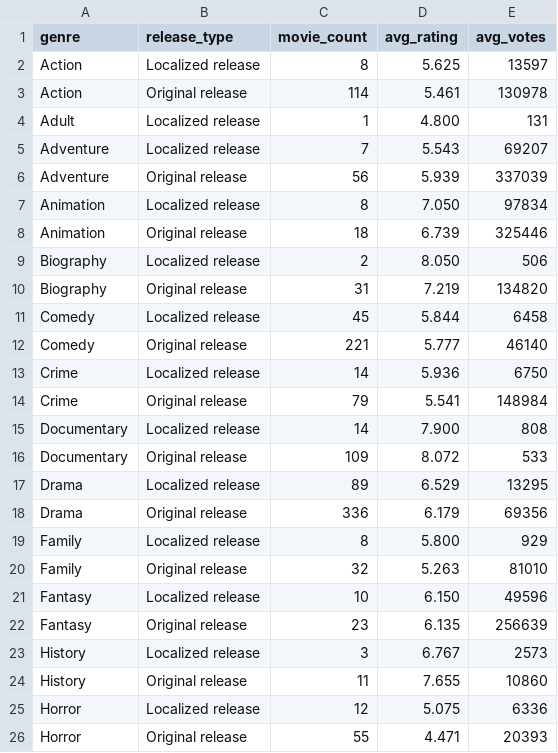
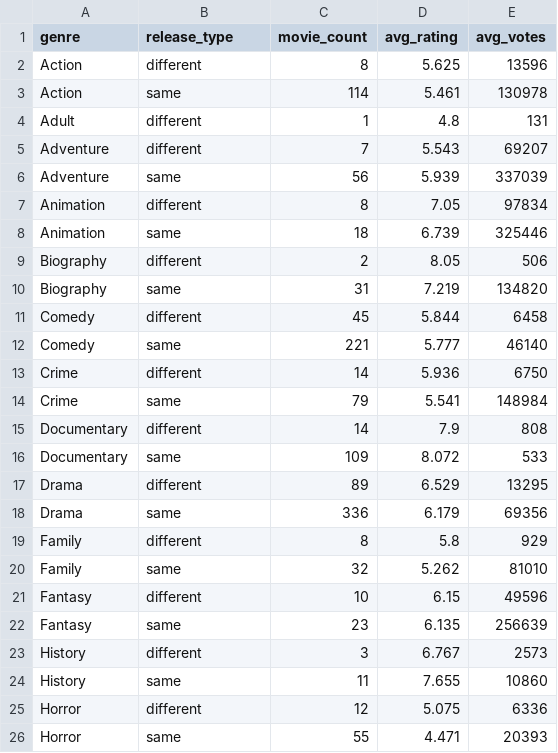
Before and after one commit to Nishitsuthar/LLM_Benchmark_Unified_Framework, a CSV file: ground_truth/imdb_controlled/T16_sql_result.csv, drawn as a sheet; only a part is shown; the diff covers the shown part only.

```diff
--- a/ground_truth/imdb_controlled/T16_sql_result.csv
+++ b/ground_truth/imdb_controlled/T16_sql_result.csv
@@ -1,26 +1,26 @@
 "genre","release_type","movie_count","avg_rating","avg_votes"
-"Action","Localized release",8,5.625,13597
-"Action","Original release",114,5.461,130978
-"Adult","Localized release",1,4.800,131
-"Adventure","Localized release",7,5.543,69207
-"Adventure","Original release",56,5.939,337039
-"Animation","Localized release",8,7.050,97834
-"Animation","Original release",18,6.739,325446
-"Biography","Localized release",2,8.050,506
-"Biography","Original release",31,7.219,134820
-"Comedy","Localized release",45,5.844,6458
-"Comedy","Original release",221,5.777,46140
-"Crime","Localized release",14,5.936,6750
-"Crime","Original release",79,5.541,148984
-"Documentary","Localized release",14,7.900,808
-"Documentary","Original release",109,8.072,533
-"Drama","Localized release",89,6.529,13295
-"Drama","Original release",336,6.179,69356
-"Family","Localized release",8,5.800,929
-"Family","Original release",32,5.263,81010
-"Fantasy","Localized release",10,6.150,49596
-"Fantasy","Original release",23,6.135,256639
-"History","Localized release",3,6.767,2573
-"History","Original release",11,7.655,10860
-"Horror","Localized release",12,5.075,6336
-"Horror","Original release",55,4.471,20393
+"Action","different",8,5.625,13596
+"Action","same",114,5.461,130978
+"Adult","different",1,4.8,131
+"Adventure","different",7,5.543,69207
+"Adventure","same",56,5.939,337039
+"Animation","different",8,7.05,97834
+"Animation","same",18,6.739,325446
+"Biography","different",2,8.05,506
+"Biography","same",31,7.219,134820
+"Comedy","different",45,5.844,6458
+"Comedy","same",221,5.777,46140
+"Crime","different",14,5.936,6750
+"Crime","same",79,5.541,148984
+"Documentary","different",14,7.9,808
+"Documentary","same",109,8.072,533
+"Drama","different",89,6.529,13295
+"Drama","same",336,6.179,69356
+"Family","different",8,5.8,929
+"Family","same",32,5.262,81010
+"Fantasy","different",10,6.15,49596
+"Fantasy","same",23,6.135,256639
+"History","different",3,6.767,2573
+"History","same",11,7.655,10860
+"Horror","different",12,5.075,6336
+"Horror","same",55,4.471,20393
```
Also changed, not shown: 2 added rows, 2 removed rows and 21 edited cells elsewhere in this file, ground_truth/imdb_controlled/T01_sql_result.csv, ground_truth/imdb_controlled/T08_sql_result.csv, 29 other files.
